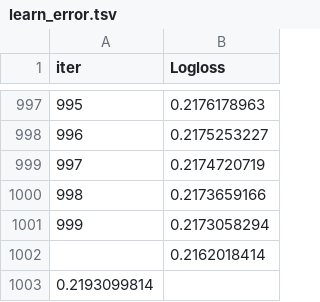
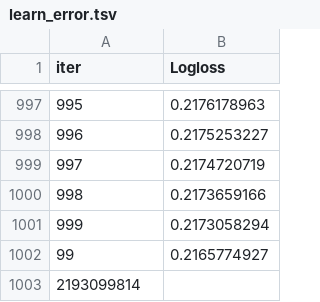
Before and after one commit to kevinmiguel97/Credit-default-model, a TSV file: catboost_info/learn_error.tsv, drawn as a sheet; only a part is shown, gaps mark what is left out.

```diff
--- a/catboost_info/learn_error.tsv
+++ b/catboost_info/learn_error.tsv
@@ -1001,3 +1001,3 @@ iter	Logloss
 999	0.2173058294
-	0.2162018414
-0.2193099814
+99	0.2165774927
+2193099814
```
Also changed, not shown: catboost_info/time_left.tsv, 4 other files.
